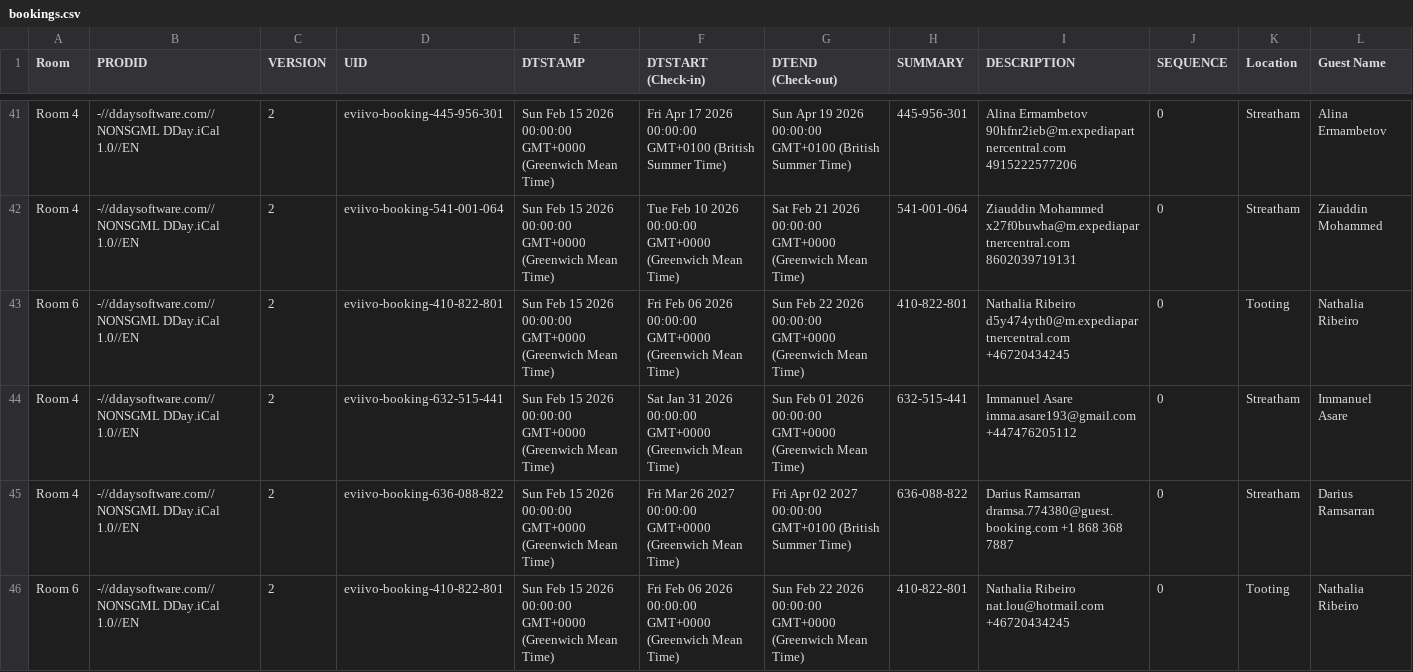
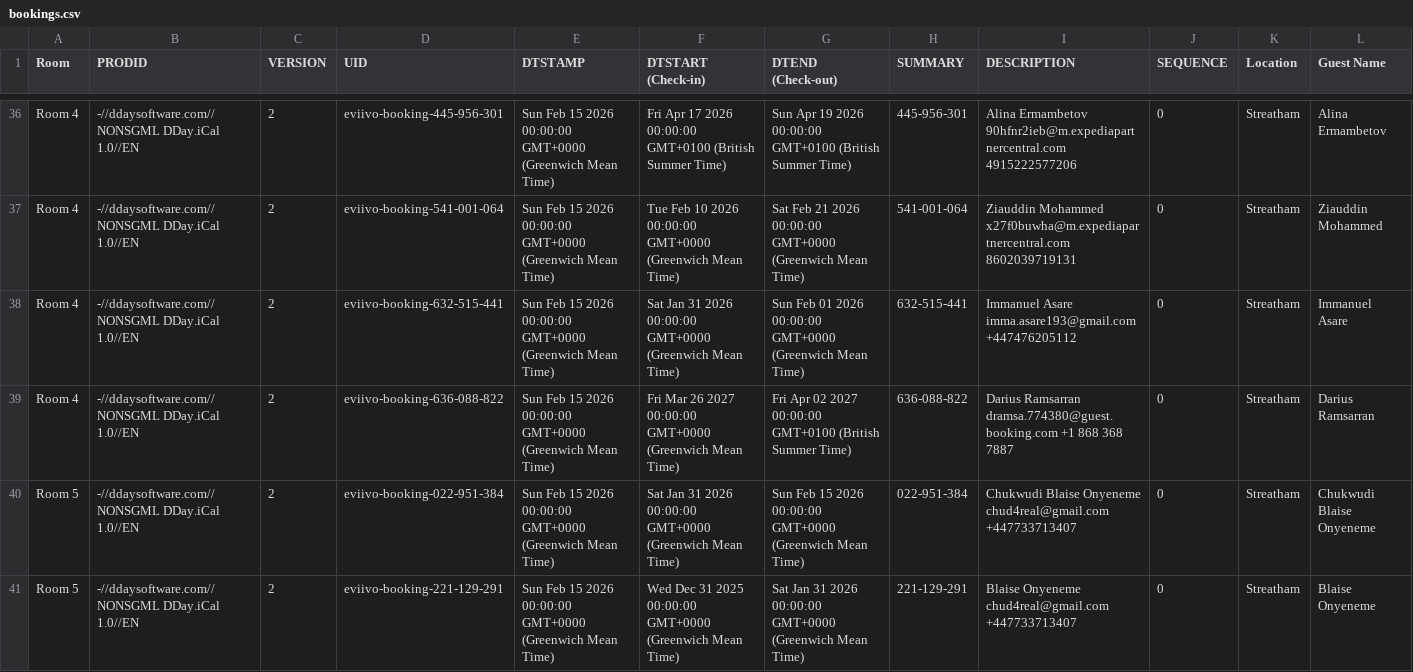
Before and after one commit to McConnell-Properties/ttlock-auto-codes, a CSV file: automation-data/bookings.csv, drawn as a sheet; only a part is shown, gaps mark what is left out; the shorter side is filled out with more unchanged rows; rows hold the shown columns only; the diff covers the shown part only; the diff names each change by its address in the sheet, - before the commit and + after, or states it on an @@ line.

Commit message:
Update bookings.csv from GAS

```diff
--- a/automation-data/bookings.csv
+++ b/automation-data/bookings.csv
-row 43: Room 6 | -//ddaysoftware.com//NONSGML DDay.iCal 1.0//EN | 2 | eviivo-booking-410-822-801 | Sun Feb 15 2026 00:00:00 GMT+0000 (Greenwich Mean Time) | Fri Feb 06 2026 00:00:00 GMT+0000 (Greenwich Mean Time) | Sun Feb 22 2026 00:00:00 GMT+0000 (Greenwich Mean Time) | 410-822-801 | Nathalia Ribeiro d5y474yth0@m.expediapartnercentral.com +46720434245 | 0 | Tooting | Nathalia Ribeiro
-row 46: Room 6 | -//ddaysoftware.com//NONSGML DDay.iCal 1.0//EN | 2 | eviivo-booking-410-822-801 | Sun Feb 15 2026 00:00:00 GMT+0000 (Greenwich Mean Time) | Fri Feb 06 2026 00:00:00 GMT+0000 (Greenwich Mean Time) | Sun Feb 22 2026 00:00:00 GMT+0000 (Greenwich Mean Time) | 410-822-801 | Nathalia Ribeiro nat.lou@hotmail.com +46720434245 | 0 | Tooting | Nathalia Ribeiro
```
Also changed, not shown: 8 removed rows elsewhere in this file.
